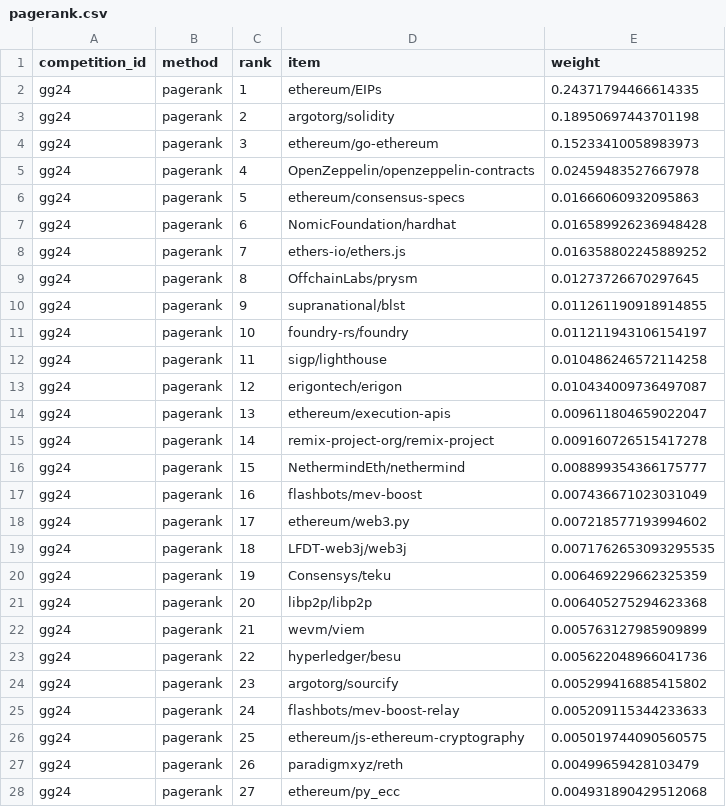
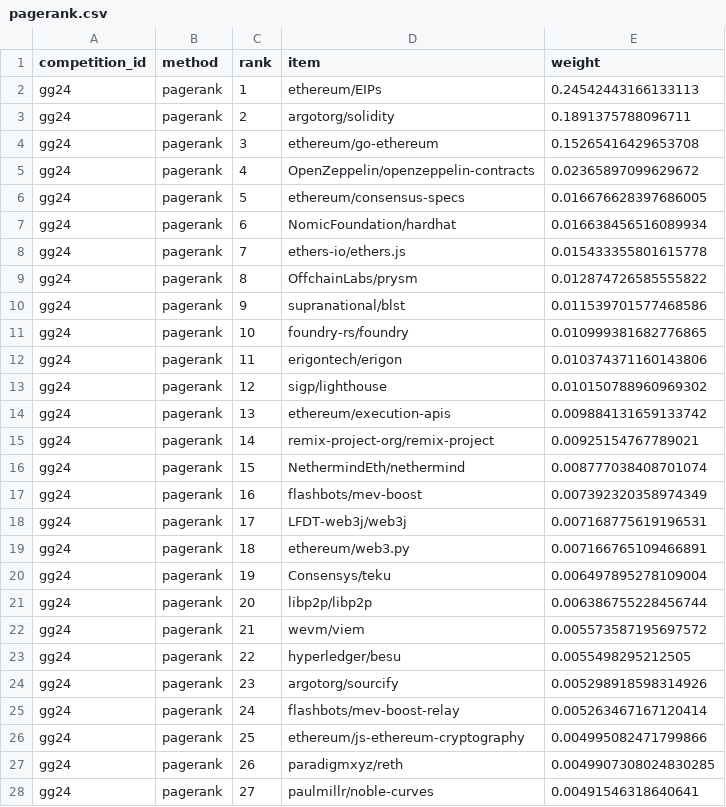
Before and after one commit to davidgasquez/gg24-deepfunding-market-weights, a CSV file: data/phase_2/weights/pagerank.csv, drawn as a sheet; only a part is shown; the diff covers the shown part only.

```diff
--- a/data/phase_2/weights/pagerank.csv
+++ b/data/phase_2/weights/pagerank.csv
@@ -1,28 +1,28 @@
 competition_id,method,rank,item,weight
-gg24,pagerank,1,ethereum/EIPs,0.24371794466614335
-gg24,pagerank,2,argotorg/solidity,0.18950697443701198
-gg24,pagerank,3,ethereum/go-ethereum,0.15233410058983973
-gg24,pagerank,4,OpenZeppelin/openzeppelin-contracts,0.02459483527667978
-gg24,pagerank,5,ethereum/consensus-specs,0.01666060932095863
-gg24,pagerank,6,NomicFoundation/hardhat,0.016589926236948428
-gg24,pagerank,7,ethers-io/ethers.js,0.016358802245889252
-gg24,pagerank,8,OffchainLabs/prysm,0.01273726670297645
-gg24,pagerank,9,supranational/blst,0.011261190918914855
-gg24,pagerank,10,foundry-rs/foundry,0.011211943106154197
-gg24,pagerank,11,sigp/lighthouse,0.010486246572114258
-gg24,pagerank,12,erigontech/erigon,0.010434009736497087
-gg24,pagerank,13,ethereum/execution-apis,0.009611804659022047
-gg24,pagerank,14,remix-project-org/remix-project,0.009160726515417278
-gg24,pagerank,15,NethermindEth/nethermind,0.008899354366175777
-gg24,pagerank,16,flashbots/mev-boost,0.007436671023031049
-gg24,pagerank,17,ethereum/web3.py,0.007218577193994602
-gg24,pagerank,18,LFDT-web3j/web3j,0.0071762653093295535
-gg24,pagerank,19,Consensys/teku,0.006469229662325359
-gg24,pagerank,20,libp2p/libp2p,0.006405275294623368
-gg24,pagerank,21,wevm/viem,0.005763127985909899
-gg24,pagerank,22,hyperledger/besu,0.005622048966041736
-gg24,pagerank,23,argotorg/sourcify,0.005299416885415802
-gg24,pagerank,24,flashbots/mev-boost-relay,0.005209115344233633
-gg24,pagerank,25,ethereum/js-ethereum-cryptography,0.005019744090560575
-gg24,pagerank,26,paradigmxyz/reth,0.00499659428103479
-gg24,pagerank,27,ethereum/py_ecc,0.004931890429512068
+gg24,pagerank,1,ethereum/EIPs,0.24542443166133113
+gg24,pagerank,2,argotorg/solidity,0.1891375788096711
+gg24,pagerank,3,ethereum/go-ethereum,0.15265416429653708
+gg24,pagerank,4,OpenZeppelin/openzeppelin-contracts,0.02365897099629672
+gg24,pagerank,5,ethereum/consensus-specs,0.016676628397686005
+gg24,pagerank,6,NomicFoundation/hardhat,0.016638456516089934
+gg24,pagerank,7,ethers-io/ethers.js,0.015433355801615778
+gg24,pagerank,8,OffchainLabs/prysm,0.012874726585555822
+gg24,pagerank,9,supranational/blst,0.011539701577468586
+gg24,pagerank,10,foundry-rs/foundry,0.010999381682776865
+gg24,pagerank,11,erigontech/erigon,0.010374371160143806
+gg24,pagerank,12,sigp/lighthouse,0.010150788960969302
+gg24,pagerank,13,ethereum/execution-apis,0.009884131659133742
+gg24,pagerank,14,remix-project-org/remix-project,0.00925154767789021
+gg24,pagerank,15,NethermindEth/nethermind,0.008777038408701074
+gg24,pagerank,16,flashbots/mev-boost,0.007392320358974349
+gg24,pagerank,17,LFDT-web3j/web3j,0.007168775619196531
+gg24,pagerank,18,ethereum/web3.py,0.007166765109466891
+gg24,pagerank,19,Consensys/teku,0.006497895278109004
+gg24,pagerank,20,libp2p/libp2p,0.006386755228456744
+gg24,pagerank,21,wevm/viem,0.005573587195697572
+gg24,pagerank,22,hyperledger/besu,0.0055498295212505
+gg24,pagerank,23,argotorg/sourcify,0.005298918598314926
+gg24,pagerank,24,flashbots/mev-boost-relay,0.005263467167120414
+gg24,pagerank,25,ethereum/js-ethereum-cryptography,0.004995082471799866
+gg24,pagerank,26,paradigmxyz/reth,0.0049907308024830285
+gg24,pagerank,27,paulmillr/noble-curves,0.00491546318640641
```
Also changed, not shown: 109 edited cells elsewhere in this file, data/phase_1/weights/elo.csv, data/phase_1/weights/pagerank.csv, 9 other files.
